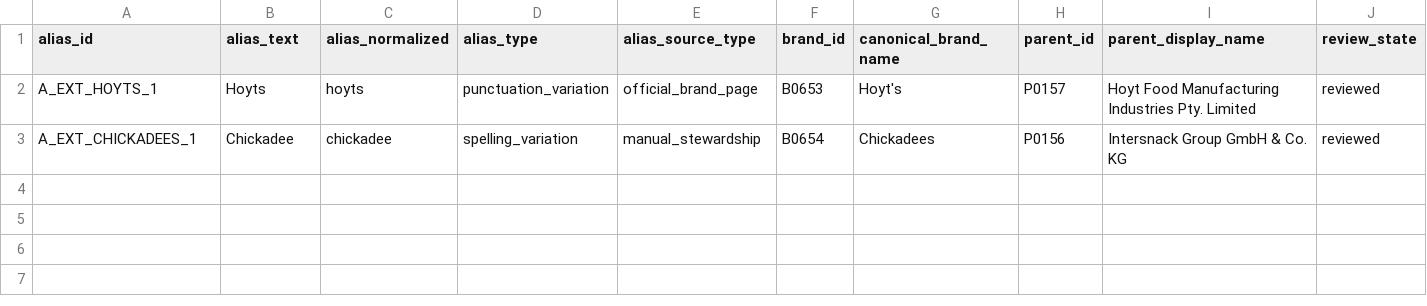
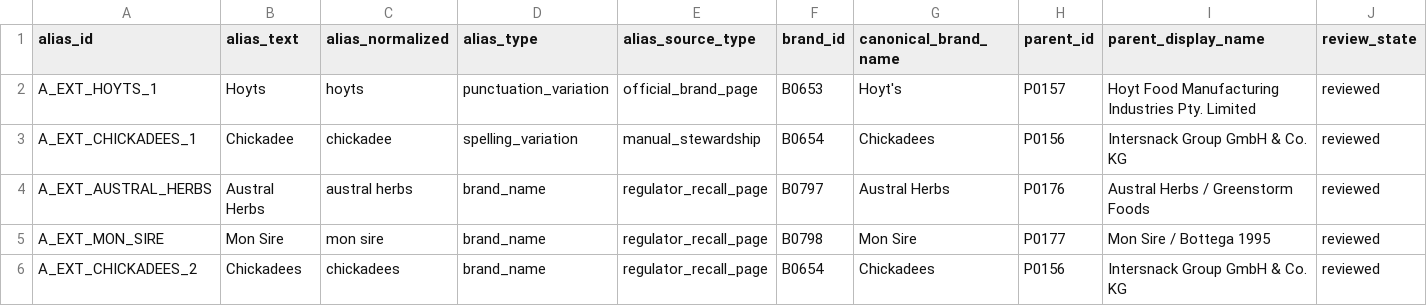
Before and after one commit to TrueScanOnline/TruScore, a CSV file: workstreamA/a-data/chaining-extensions/v0.3/brand_aliases_extension.csv, drawn as a sheet; only a part is shown; rows hold the shown columns only; the diff names each change by its address in the sheet, - before the commit and + after, or states it on an @@ line.

```diff
--- a/workstreamA/a-data/chaining-extensions/v0.3/brand_aliases_extension.csv
+++ b/workstreamA/a-data/chaining-extensions/v0.3/brand_aliases_extension.csv
+row 4: A_EXT_AUSTRAL_HERBS | Austral Herbs | austral herbs | brand_name | regulator_recall_page | B0797 | Austral Herbs | P0176 | Austral Herbs / Greenstorm Foods | reviewed
+row 5: A_EXT_MON_SIRE | Mon Sire | mon sire | brand_name | regulator_recall_page | B0798 | Mon Sire | P0177 | Mon Sire / Bottega 1995 | reviewed
+row 6: A_EXT_CHICKADEES_2 | Chickadees | chickadees | brand_name | regulator_recall_page | B0654 | Chickadees | P0156 | Intersnack Group GmbH & Co. KG | reviewed
```
Also changed, not shown: workstreamA/a-data/chaining-extensions/v0.3/canonical_brands_extension.csv, workstreamA/a-data/chaining-extensions/v0.3/canonical_parents_extension.csv, 25 other files.
